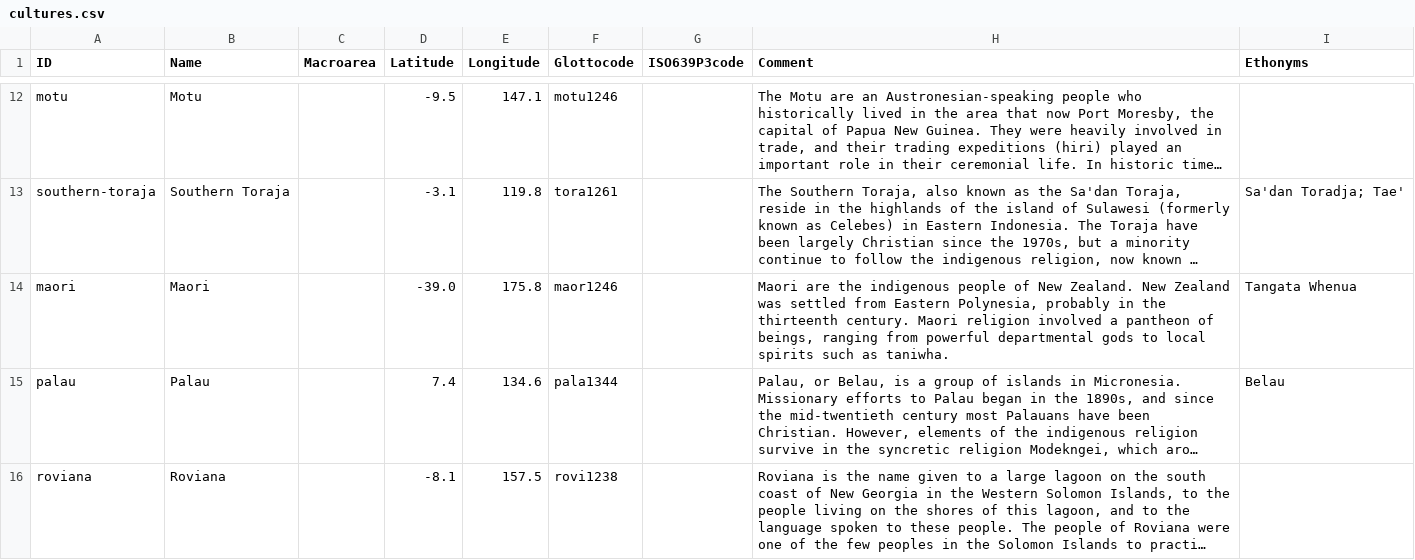
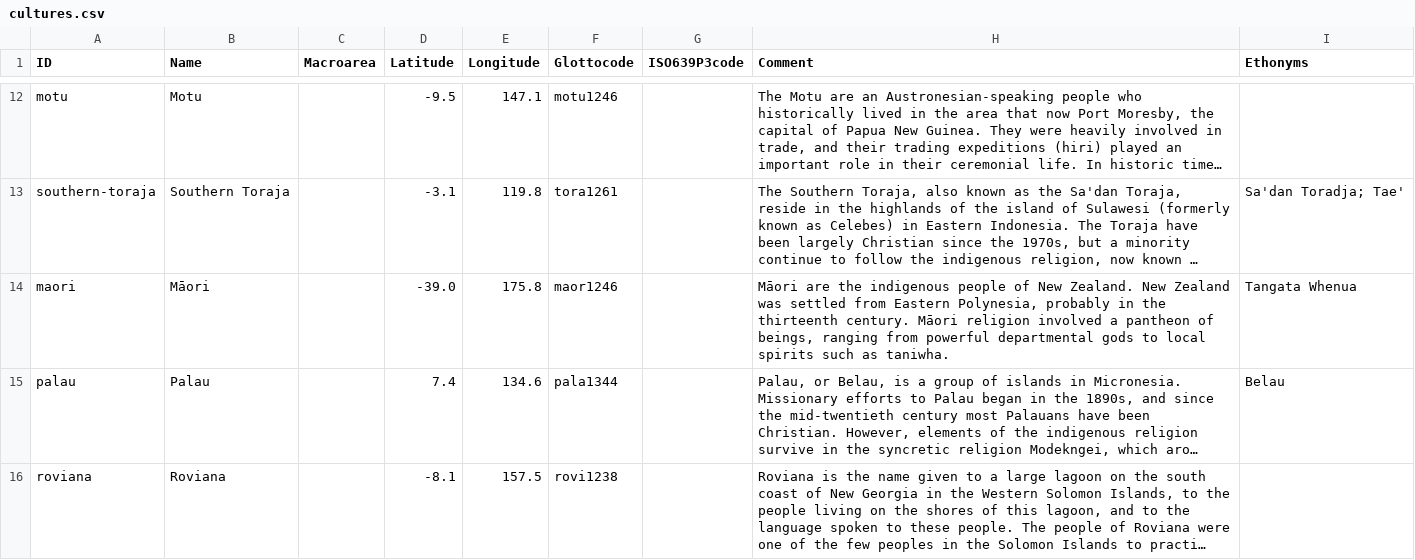
Before and after one commit to D-PLACE/dplace-dataset-pulotu, a CSV file: cldf/cultures.csv, drawn as a sheet; only a part is shown, gaps mark what is left out; long unchanged cells end in …; the diff covers the shown part only; the diff names each change by its address in the sheet, - before the commit and + after, or states it on an @@ line.

```diff
--- a/cldf/cultures.csv
+++ b/cldf/cultures.csv
-B14 (Name): Maori
+B14 (Name): Māori
-H14 (Comment): Maori are the indigenous people of New Zealand. New Zealand was settled from Eastern Polynesia, probably in the thirteenth century. Maori religion involved…
+H14 (Comment): Māori are the indigenous people of New Zealand. New Zealand was settled from Eastern Polynesia, probably in the thirteenth century. Māori religion involved…
```
Also changed, not shown: 1 edited cell elsewhere in this file, 6 other files.
